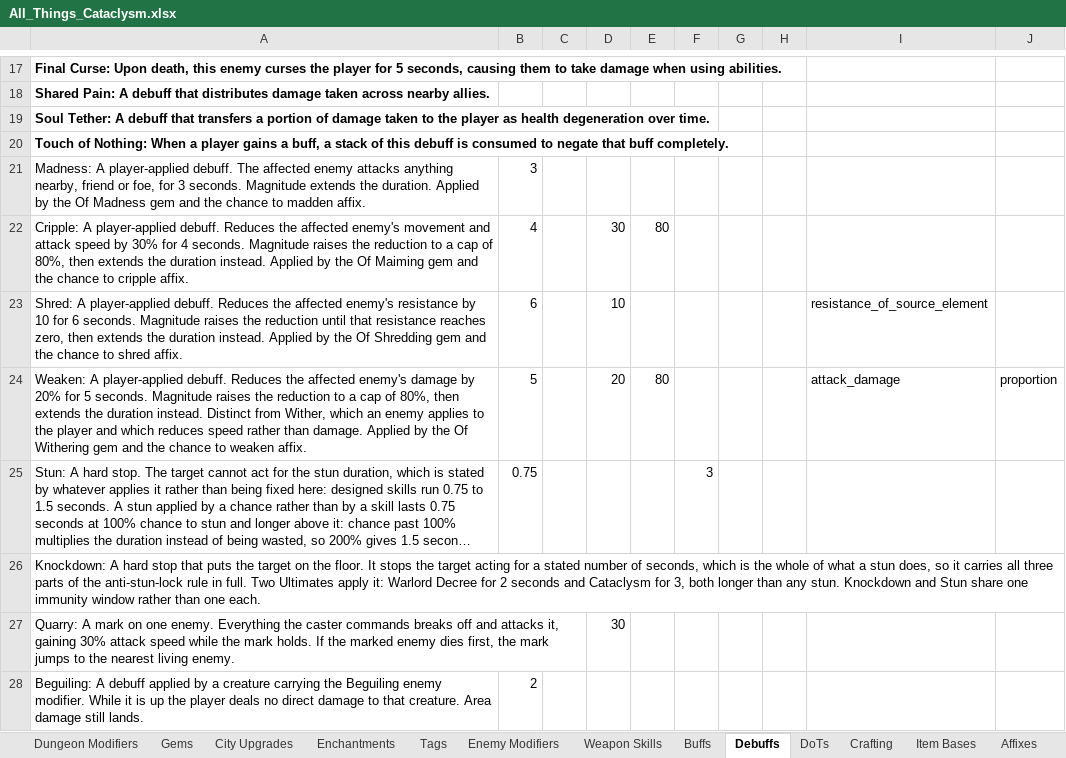
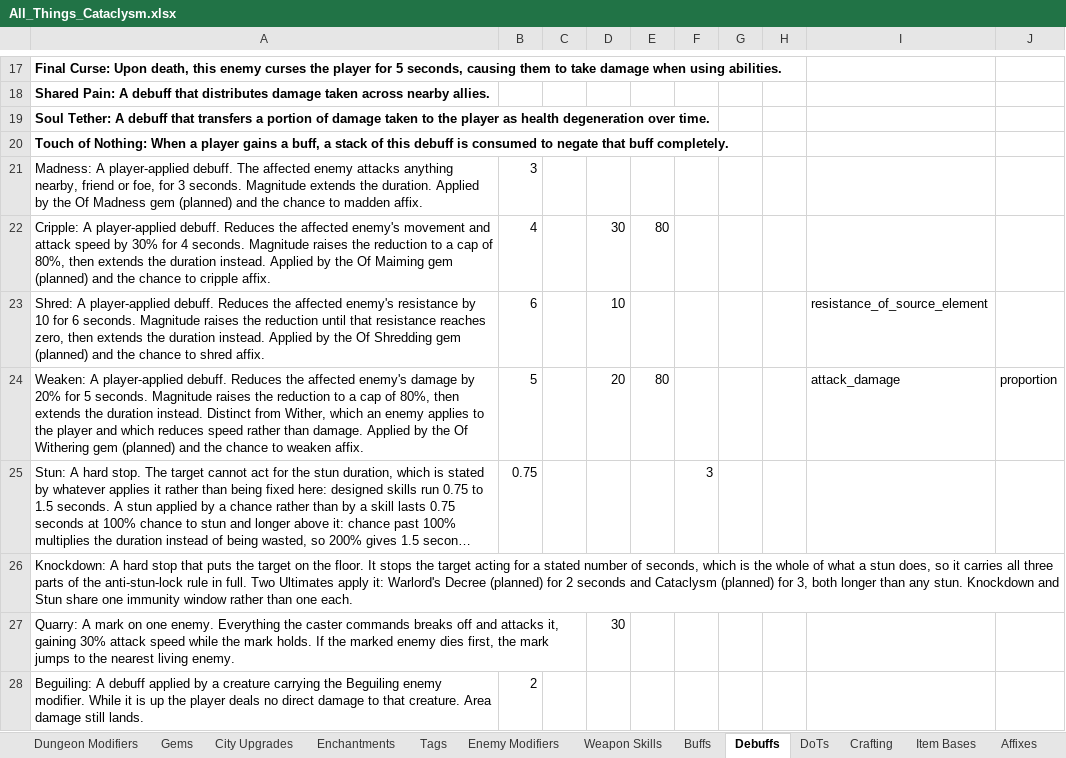
Before and after one commit to sdubois777/Cataclysm, an Excel workbook: docs/All_Things_Cataclysm.xlsx, sheet Debuffs, drawn as a sheet; only a part is shown, gaps mark what is left out; long unchanged cells end in …; values as stored, in another font and other column widths than the file's, no borders; the diff names each change by its address in the sheet, - before the commit and + after, or states it on an @@ line.

```diff
--- a/docs/All_Things_Cataclysm.xlsx (sheet Debuffs)
+++ b/docs/All_Things_Cataclysm.xlsx (sheet Debuffs)
-A21: …Madness gem and the…
+A21: …Madness gem (planned) and the…
-A22: …Maiming gem and the…
+A22: …Maiming gem (planned) and the…
-A23: …Shredding gem and the…
+A23: …Shredding gem (planned) and the…
-A24: …Withering gem and the…
+A24: …Withering gem (planned) and the…
-A26: …apply it: Warlord Decree for 2 seconds and Cataclysm for 3,…
+A26: …apply it: Warlord's Decree (planned) for 2 seconds and Cataclysm (planned) for 3,…
```
Also changed, not shown: sheet DoTs, 2 other files.
